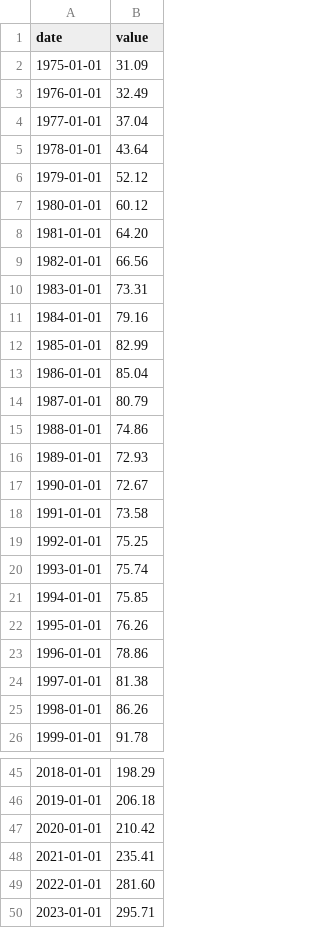
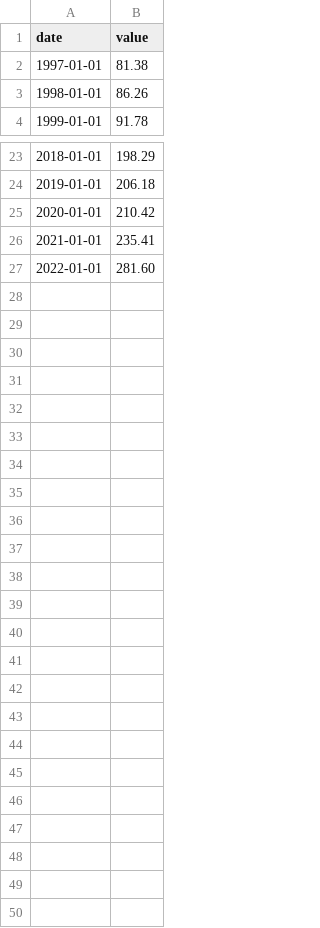
Before and after one commit to ehxewri/ProjectOne_Team2, a CSV file: resources/United_States_TX_Dallas_House_Price_Index.csv, drawn as a sheet; only a part is shown, gaps mark what is left out.

```diff
--- a/resources/United_States_TX_Dallas_House_Price_Index.csv
+++ b/resources/United_States_TX_Dallas_House_Price_Index.csv
@@ -1,24 +1,2 @@
 date,value
-1975-01-01,31.09
-1976-01-01,32.49
-1977-01-01,37.04
-1978-01-01,43.64
-1979-01-01,52.12
-1980-01-01,60.12
-1981-01-01,64.20
-1982-01-01,66.56
-1983-01-01,73.31
-1984-01-01,79.16
-1985-01-01,82.99
-1986-01-01,85.04
-1987-01-01,80.79
-1988-01-01,74.86
-1989-01-01,72.93
-1990-01-01,72.67
-1991-01-01,73.58
-1992-01-01,75.25
-1993-01-01,75.74
-1994-01-01,75.85
-1995-01-01,76.26
-1996-01-01,78.86
 1997-01-01,81.38
@@ -49,2 +27 @@ date,value
 2022-01-01,281.60
-2023-01-01,295.71
```
Also changed, not shown: resources/United_States_TX_Collin_Household_Income.csv, resources/United_States_TX_Dallas_Resident_Population.csv, 13 other files.
